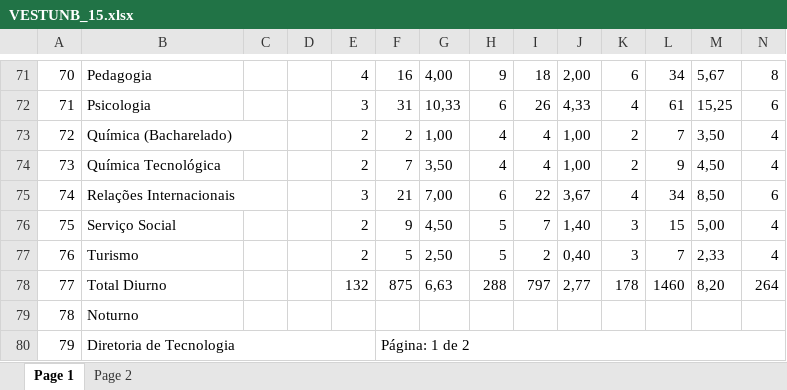
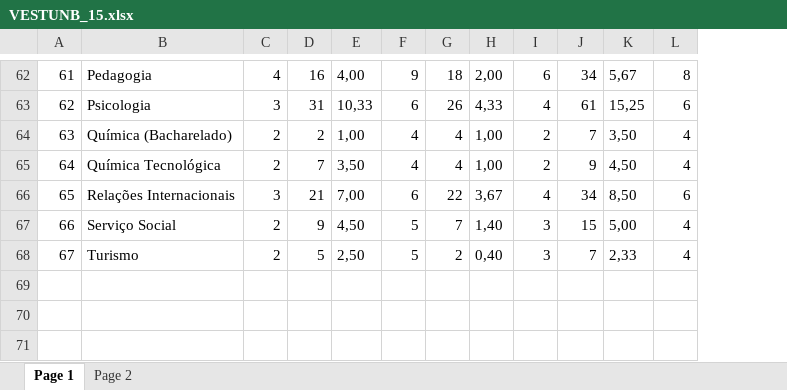
Before and after one commit to fga-eps-mds/2022-2-UnBoard, an Excel workbook: pdfs/VESTUNB_15.xlsx, sheet Page 1, drawn as a sheet; only a part is shown, gaps mark what is left out; values as stored, in another font and other column widths than the file's, no borders; removed rows and columns are numbered as before the commit, all else as after; rows hold the shown columns only; the diff covers the shown part only; the diff names each change by its address in the sheet, - before the commit and + after, or states it on an @@ line.

```diff
--- a/pdfs/VESTUNB_15.xlsx (sheet Page 1)
+++ b/pdfs/VESTUNB_15.xlsx (sheet Page 1)
-column C, empty
-column D, empty
@@ column A renumbered between rows 8 and 68 @@
-B73:C73 merged
-B75:C75 merged
-row 78: 77 | Total Diurno |  |  | 132 | 875 | 6,63 | 288 | 797 | 2,77 | 178 | 1460 | 8,20 | 264
-row 79: 78 | Noturno
-row 80: 79 | Diretoria de Tecnologia |  |  |  | Página: 1 de 2
```
Also changed, not shown: 1 added row, 10 removed rows and merged cells elsewhere in this sheet.
